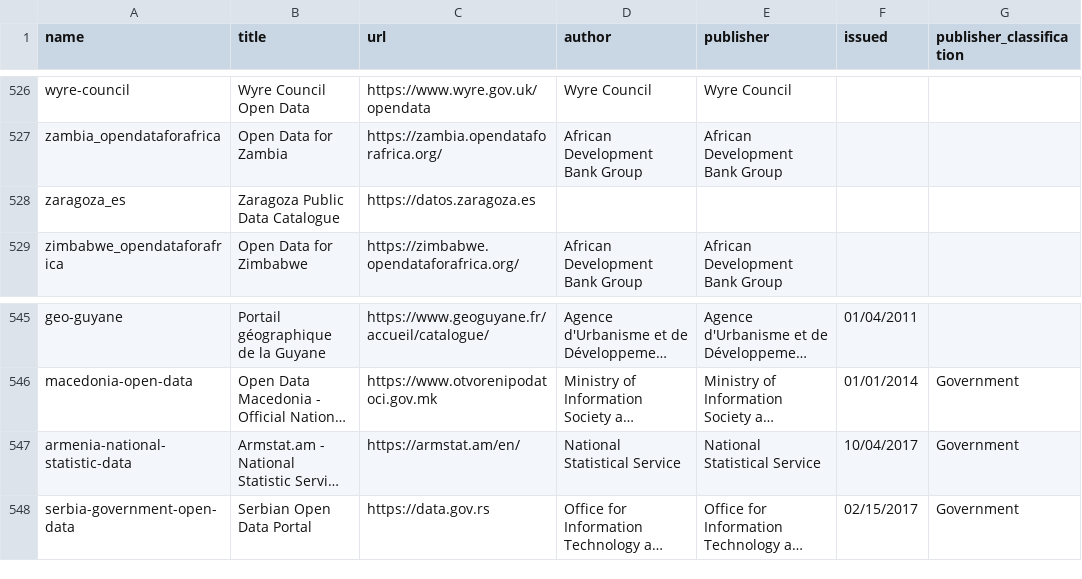
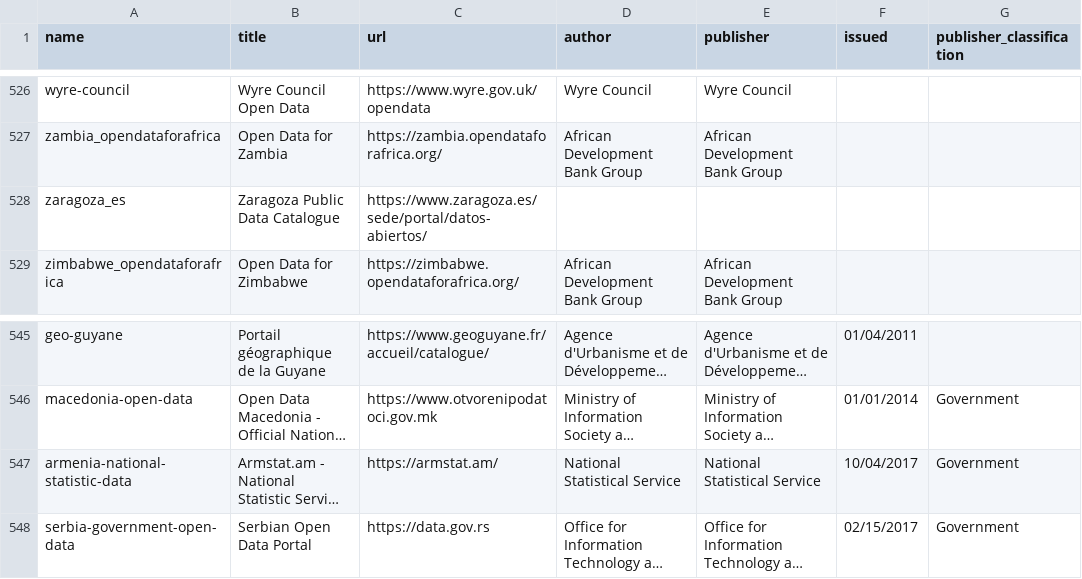
Before and after one commit to okfn/dataportals.org, a CSV file: data/portals.csv, drawn as a sheet; only a part is shown, gaps mark what is left out; long unchanged cells end in …; the diff covers the shown part only; the diff names each change by its address in the sheet, - before the commit and + after, or states it on an @@ line.

Commit message:
update some portal URLs

```diff
--- a/data/portals.csv
+++ b/data/portals.csv
-C528 (url): https://datos.zaragoza.es
+C528 (url): https://www.zaragoza.es/sede/portal/datos-abiertos/
-C547 (url): https://armstat.am/en/
+C547 (url): https://armstat.am/
```
Also changed, not shown: 7 edited cells elsewhere in this file.
